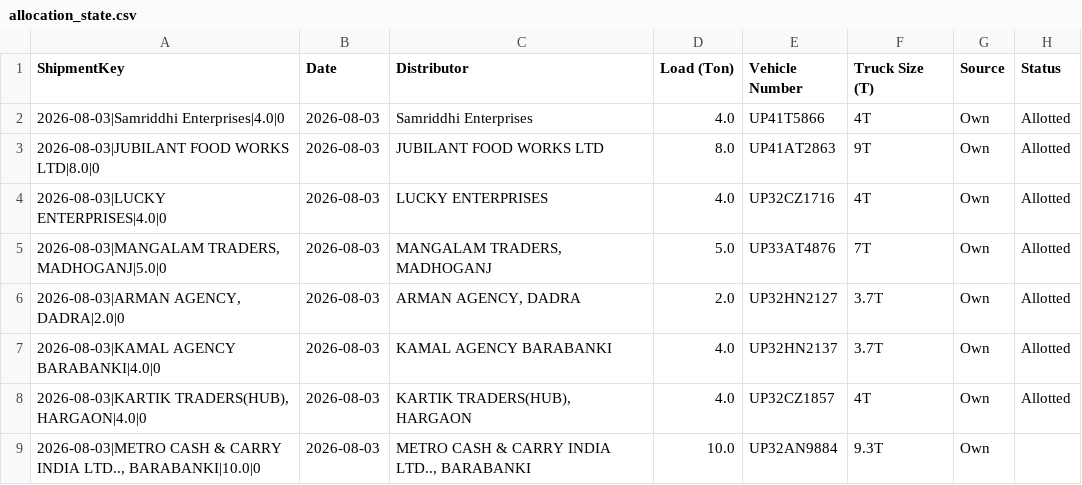
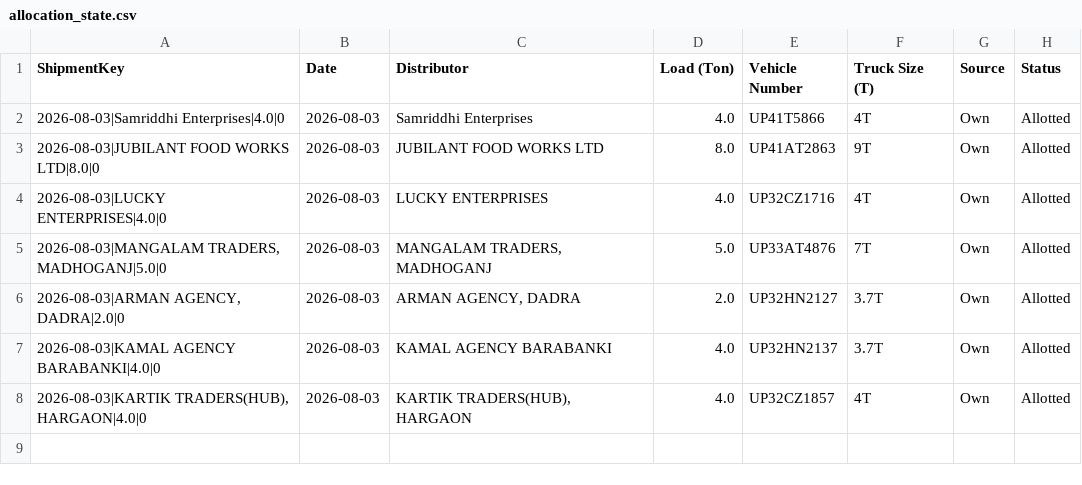
Before and after one commit to DeeAI-byte/TMS, a CSV file: local_data/allocation_state.csv, drawn as a sheet; the diff names each change by its address in the sheet, - before the commit and + after, or states it on an @@ line.

Commit message:
Update dispatch allocation state

```diff
--- a/local_data/allocation_state.csv
+++ b/local_data/allocation_state.csv
-row 9: 2026-08-03|METRO CASH & CARRY INDIA LTD.., BARABANKI|10.0|0 | 2026-08-03 | METRO CASH & CARRY INDIA LTD.., BARABANKI | 10.0 | UP32AN9884 | 9.3T | Own
```
